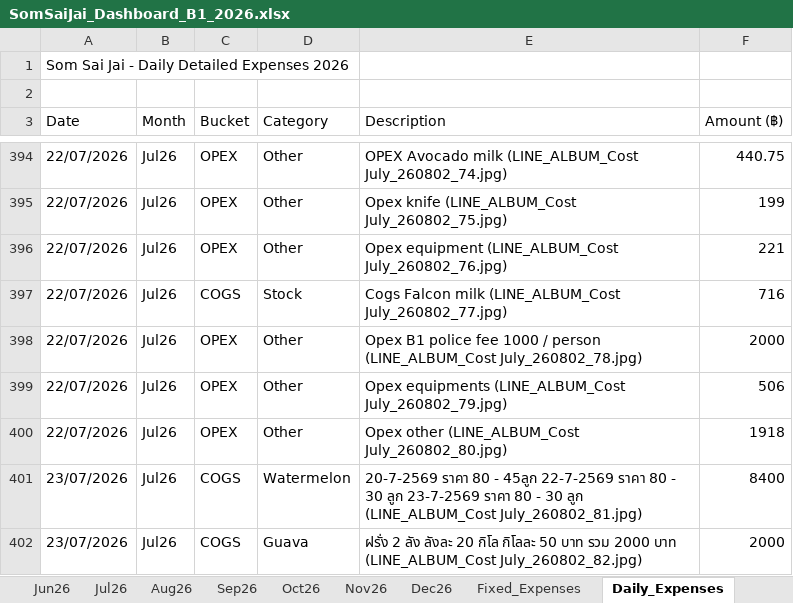
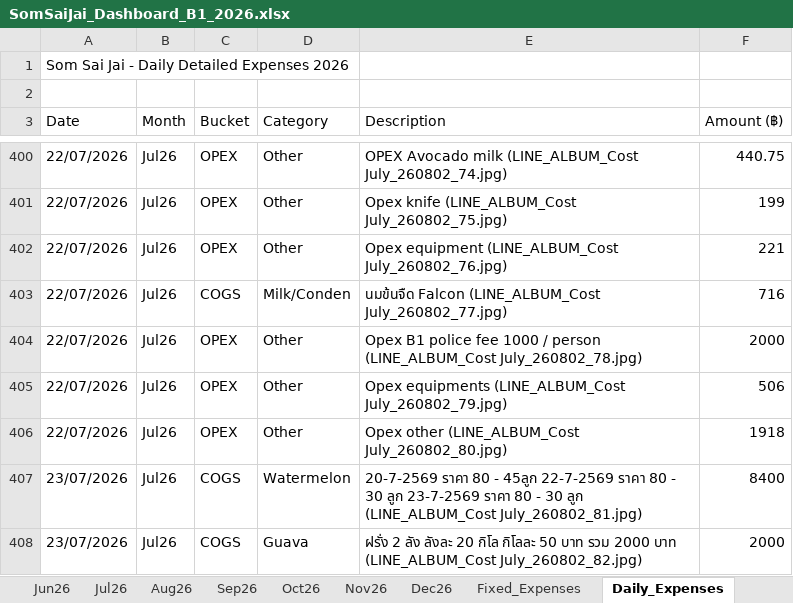
Before and after one commit to metasith-blessme/Somsaijai-Dashboard, an Excel workbook: 3_Automation_Dashboard/SomSaiJai_Dashboard_B1_2026.xlsx, sheet Daily_Expenses, drawn as a sheet; only a part is shown, gaps mark what is left out; values as stored, in another font and other column widths than the file's, no borders; addresses are those after the commit; the diff covers the shown part only; the diff names each change by its address in the sheet, - before the commit and + after, or states it on an @@ line.

```diff
--- a/3_Automation_Dashboard/SomSaiJai_Dashboard_B1_2026.xlsx (sheet Daily_Expenses)
+++ b/3_Automation_Dashboard/SomSaiJai_Dashboard_B1_2026.xlsx (sheet Daily_Expenses)
-D403 (Category): Stock
+D403 (Category): Milk/Conden
-E403 (Description): Cogs Falcon milk (LINE_ALBUM_Cost July_260802_77.jpg)
+E403 (Description): นมข้นจืด Falcon (LINE_ALBUM_Cost July_260802_77.jpg)
```
Also changed, not shown: 6 added rows and 18 edited cells elsewhere in this sheet, 6 other files.
